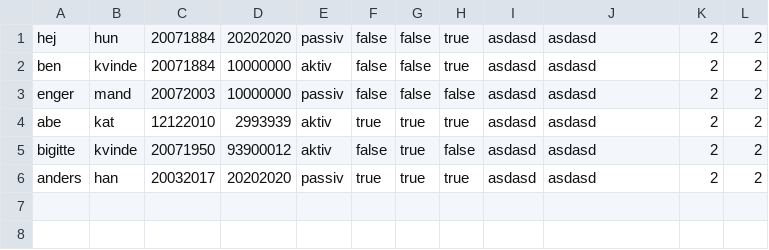
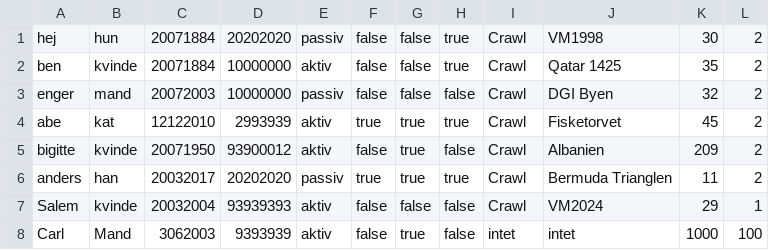
Before and after one commit to EdinDe/Sv-mmeklub, a CSV file: medlemsliste.csv, drawn as a sheet.

```diff
--- a/medlemsliste.csv
+++ b/medlemsliste.csv
@@ -1,6 +1,8 @@
-hej,hun,20071884,20202020,passiv,false,false,true,asdasd,asdasd,2,2
-ben,kvinde,20071884,10000000,aktiv,false,false,true,asdasd,asdasd,2,2
-enger,mand,20072003,10000000,passiv,false,false,false,asdasd,asdasd,2,2
-abe,kat,12122010,2993939,aktiv,true,true,true,asdasd,asdasd,2,2
-bigitte,kvinde,20071950,93900012,aktiv,false,true,false,asdasd,asdasd,2,2
-anders,han,20032017,20202020,passiv,true,true,true,asdasd,asdasd,2,2
+hej,hun,20071884,20202020,passiv,false,false,true,Crawl,VM1998,30,2
+ben,kvinde,20071884,10000000,aktiv,false,false,true,Crawl,Qatar 1425,35,2
+enger,mand,20072003,10000000,passiv,false,false,false,Crawl,DGI Byen,32,2
+abe,kat,12122010,2993939,aktiv,true,true,true,Crawl,Fisketorvet,45,2
+bigitte,kvinde,20071950,93900012,aktiv,false,true,false,Crawl,Albanien,209,2
+anders,han,20032017,20202020,passiv,true,true,true,Crawl,Bermuda Trianglen,11,2
+Salem,kvinde,20032004,93939393,aktiv,false,false,false,Crawl,VM2024,29,1
+Carl,Mand,3062003,9393939,aktiv,false,true,false,intet,intet,1000,100
```
Also changed, not shown: 2 other files.
